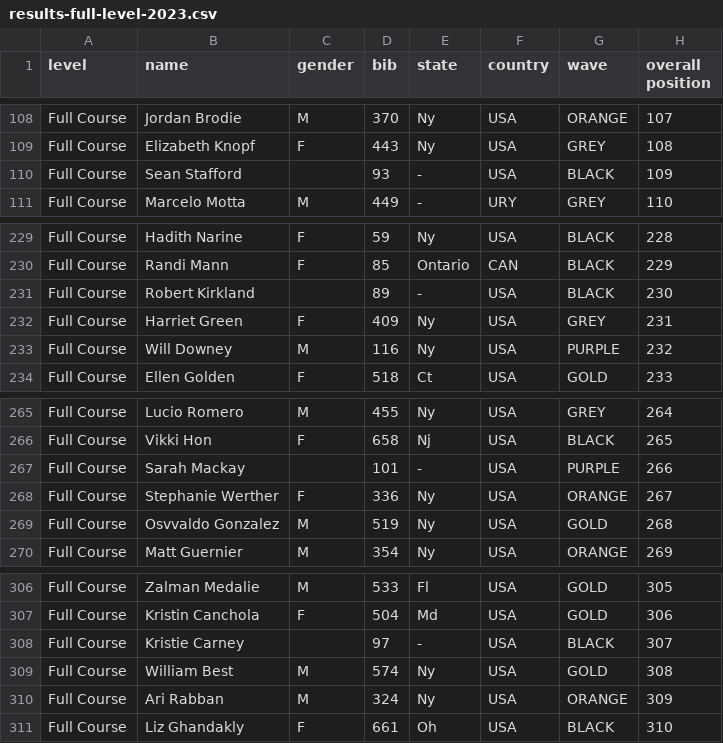
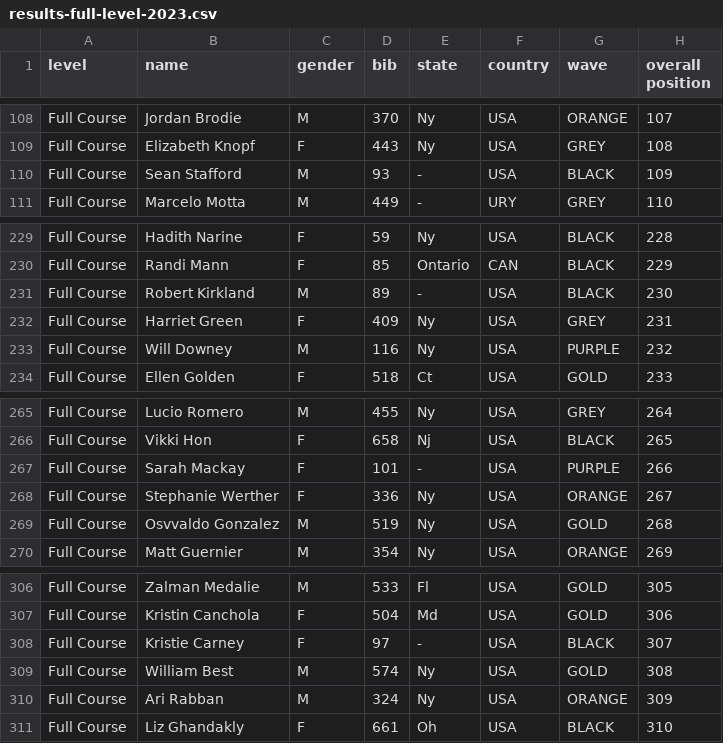
Before and after one commit to josevnz/tutorials, a CSV file: docs/EmpireStateRunUp/empirestaterunup/results-full-level-2023.csv, drawn as a sheet; only a part is shown, gaps mark what is left out; the diff covers the shown part only; the diff names each change by its address in the sheet, - before the commit and + after, or states it on an @@ line.

```diff
--- a/docs/EmpireStateRunUp/empirestaterunup/results-full-level-2023.csv
+++ b/docs/EmpireStateRunUp/empirestaterunup/results-full-level-2023.csv
-C110 (gender): (empty)
+C110 (gender): M
-C231 (gender): (empty)
+C231 (gender): M
-C267 (gender): (empty)
+C267 (gender): F
-C308 (gender): (empty)
+C308 (gender): F
```
Also changed, not shown: 44 edited cells elsewhere in this file, 1 other file.
